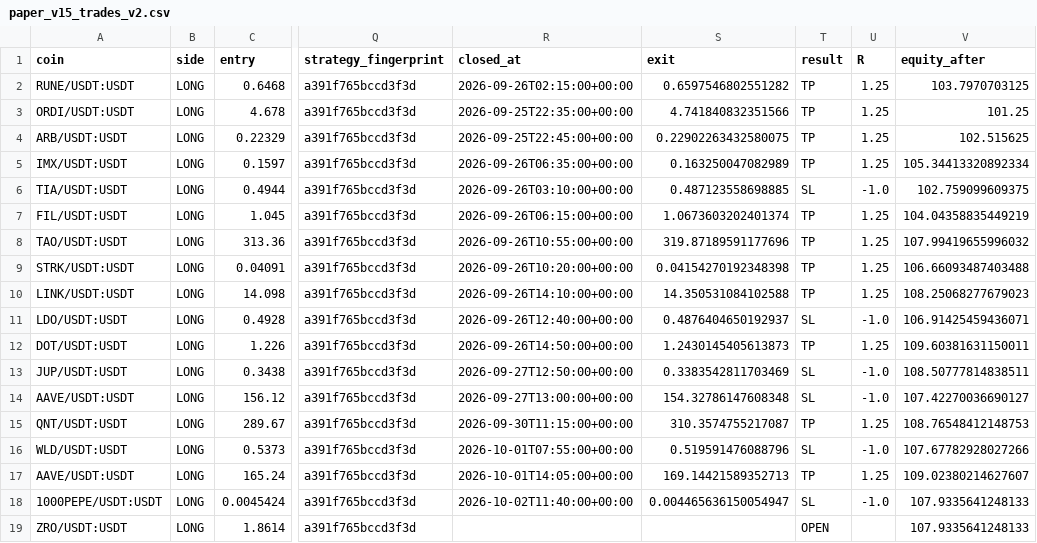
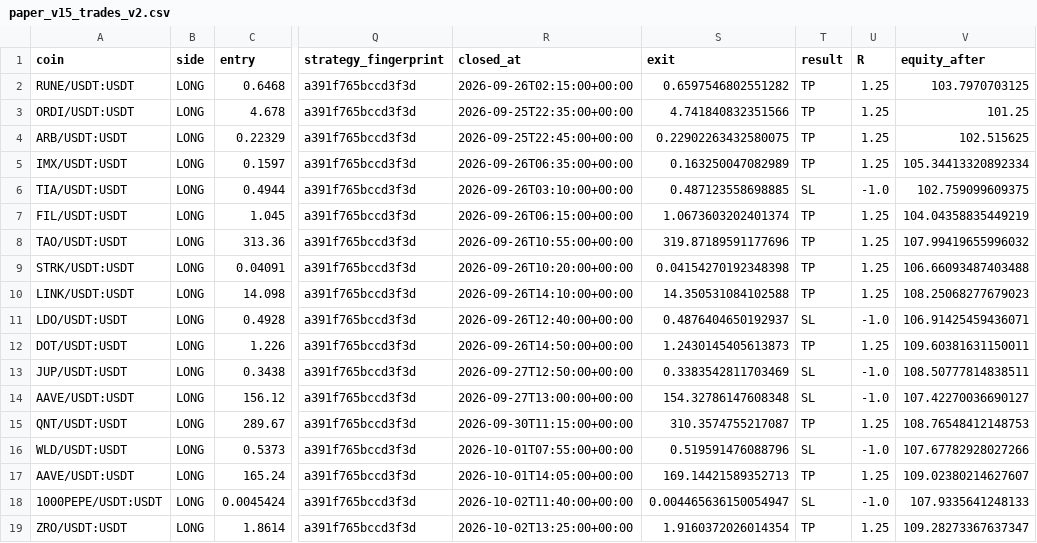
Before and after one commit to samesameagro-droid/sam-edge-v15-v8i, a CSV file: paper_v15_trades_v2.csv, drawn as a sheet; only a part is shown, gaps mark what is left out; the diff names each change by its address in the sheet, - before the commit and + after, or states it on an @@ line.

```diff
--- a/paper_v15_trades_v2.csv
+++ b/paper_v15_trades_v2.csv
-R19 (closed_at): (empty)
+R19 (closed_at): 2026-10-02T13:25:00+00:00
-S19 (exit): (empty)
+S19 (exit): 1.9160372026014354
-T19 (result): OPEN
+T19 (result): TP
-U19 (R): (empty)
+U19 (R): 1.25
-V19 (equity_after): 107.9335641248133
+V19 (equity_after): 109.28273367637347
```
Also changed, not shown: v15_forward_test_master_journal.csv, 9 other files.
